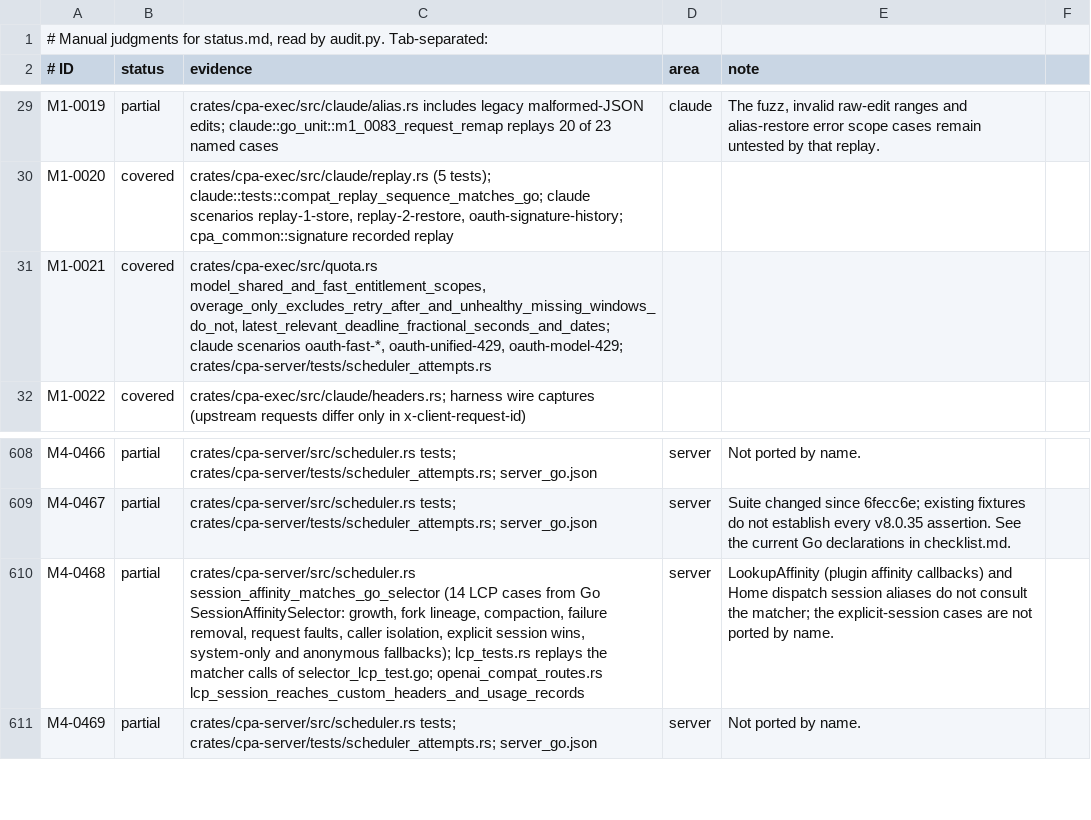
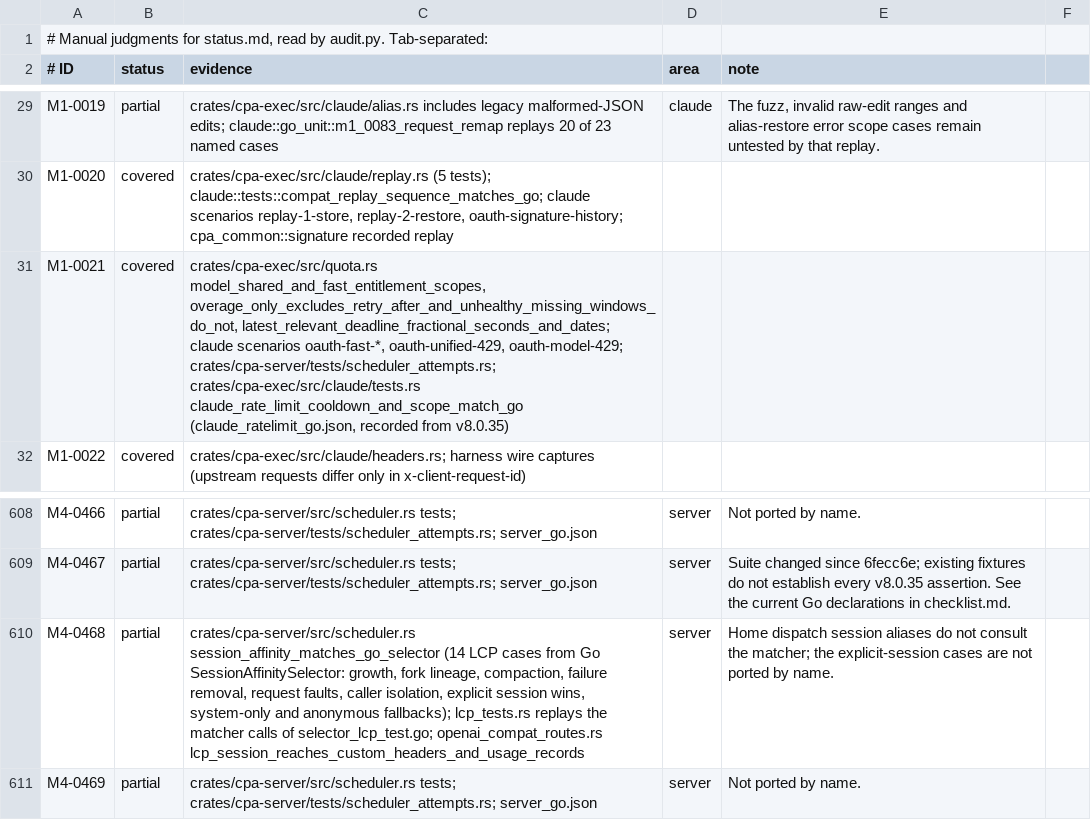
Before and after one commit to DarkEden-coding/sub-api-proxy, a TSV file: docs/parity-audit/manual.tsv, drawn as a sheet; only a part is shown, gaps mark what is left out; the diff covers the shown part only.

Commit message:
Claude rate limits and silent TLS handshakes (Go db1bab01, 345cc9d5, b3dc6c3f) (#88)
* Claude per-minute 429 cooldown and a bound on silent TLS handshakes

Port Go v8.0.35 db1bab01: an explicit per-minute rate_limit_error with one
usable Retry-After and no quota status header no longer takes the unified
reset, so a 30 s Retry-After stops becoming a 5 h cooldown. Replayed against
35 cases recorded from Go (tests/fixtures/claude_ratelimit_go.json).

Port 345cc9d5 and b3dc6c3f: requests.tls-handshake-timeout-seconds (legacy
root spelling tls-handshake-timeout-seconds) bounds connection setup on the
Claude Code and chatgpt.com Chrome transports. The failure is a transport
fault, so it retries without cooling the credential. wreq has no
handshake-only hook, so the bound also covers DNS, TCP and proxy CONNECT.

Reword M4-0468 to the gaps that remain.

Amp-Thread-ID: https://ampcode.com/threads/T-01a15a6b-dbe7-72db-ac65-6b896ff6e21e
Co-authored-by: Amp <amp@ampcode.com>

* Regenerate the parity audit

Amp-Thread-ID: https://ampcode.com/threads/T-01a15a6b-dbe7-72db-ac65-6b896ff6e21e
Co-authored-by: Amp <amp@ampcode.com>

* Regenerate the parity audit

Amp-Thread-ID: https://ampcode.com/threads/T-01a15a6b-dbe7-72db-ac65-6b896ff6e21e
Co-authored-by: Amp <amp@ampcode.com>

* Record more Go 429 vectors, list the repeated-key difference, saturate like Go

Adds Go-recorded vectors for empty headers, a repeated status whose later value
is non-empty, repeated unified resets, a rejected 7d window and competing 5h/7d
deadlines, and the byte-identical repeated JSON key, which now differs on
purpose in DIFFERENCES-FROM-GO.md. The replay checks the fast path's cooldown
magnitude, and the handshake bound saturates at math.MaxInt64 nanoseconds as
Go does.

* Regenerate the parity audit

Amp-Thread-ID: https://ampcode.com/threads/T-01a15a6b-dbe7-72db-ac65-6b896ff6e21e
Co-authored-by: Amp <amp@ampcode.com>

---------

Co-authored-by: Amp <amp@ampcode.com>

```diff
--- a/docs/parity-audit/manual.tsv
+++ b/docs/parity-audit/manual.tsv
@@ -30,3 +30,3 @@ M1-0019	partial	crates/cpa-exec/src/claude/alias.rs includes legacy malformed-JS
 M1-0020	covered	crates/cpa-exec/src/claude/replay.rs (5 tests); claude::tests::compat_replay_sequence_matches_go; claude scenarios replay-1-store, replay-2-restore, oauth-signature-history; cpa_common::signature recorded replay
-M1-0021	covered	crates/cpa-exec/src/quota.rs model_shared_and_fast_entitlement_scopes, overage_only_excludes_retry_after_and_unhealthy_missing_windows_do_not, latest_relevant_deadline_fractional_seconds_and_dates; claude scenarios oauth-fast-*, oauth-unified-429, oauth-model-429; crates/cpa-server/tests/scheduler_attempts.rs
+M1-0021	covered	crates/cpa-exec/src/quota.rs model_shared_and_fast_entitlement_scopes, overage_only_excludes_retry_after_and_unhealthy_missing_windows_do_not, latest_relevant_deadline_fractional_seconds_and_dates; claude scenarios oauth-fast-*, oauth-unified-429, oauth-model-429; crates/cpa-server/tests/scheduler_attempts.rs; crates/cpa-exec/src/claude/tests.rs claude_rate_limit_cooldown_and_scope_match_go (claude_ratelimit_go.json, recorded from v8.0.35)
 M1-0022	covered	crates/cpa-exec/src/claude/headers.rs; harness wire captures (upstream requests differ only in x-client-request-id)
@@ -609,3 +609,3 @@ M4-0466	partial	crates/cpa-server/src/scheduler.rs tests; crates/cpa-server/test
 M4-0467	partial	crates/cpa-server/src/scheduler.rs tests; crates/cpa-server/tests/scheduler_attempts.rs; server_go.json	server	Suite changed since 6fecc6e; existing fixtures do not establish every v8.0.35 assertion. See the current Go declarations in checklist.md.
-M4-0468	partial	crates/cpa-server/src/scheduler.rs session_affinity_matches_go_selector (14 LCP cases from Go SessionAffinitySelector: growth, fork lineage, compaction, failure removal, request faults, caller isolation, explicit session wins, system-only and anonymous fallbacks); lcp_tests.rs replays the matcher calls of selector_lcp_test.go; openai_compat_routes.rs lcp_session_reaches_custom_headers_and_usage_records	server	LookupAffinity (plugin affinity callbacks) and Home dispatch session aliases do not consult the matcher; the explicit-session cases are not ported by name.
+M4-0468	partial	crates/cpa-server/src/scheduler.rs session_affinity_matches_go_selector (14 LCP cases from Go SessionAffinitySelector: growth, fork lineage, compaction, failure removal, request faults, caller isolation, explicit session wins, system-only and anonymous fallbacks); lcp_tests.rs replays the matcher calls of selector_lcp_test.go; openai_compat_routes.rs lcp_session_reaches_custom_headers_and_usage_records	server	Home dispatch session aliases do not consult the matcher; the explicit-session cases are not ported by name.
 M4-0469	partial	crates/cpa-server/src/scheduler.rs tests; crates/cpa-server/tests/scheduler_attempts.rs; server_go.json	server	Not ported by name.
```
Also changed, not shown: 13 edited cells elsewhere in this file, 22 other files.
